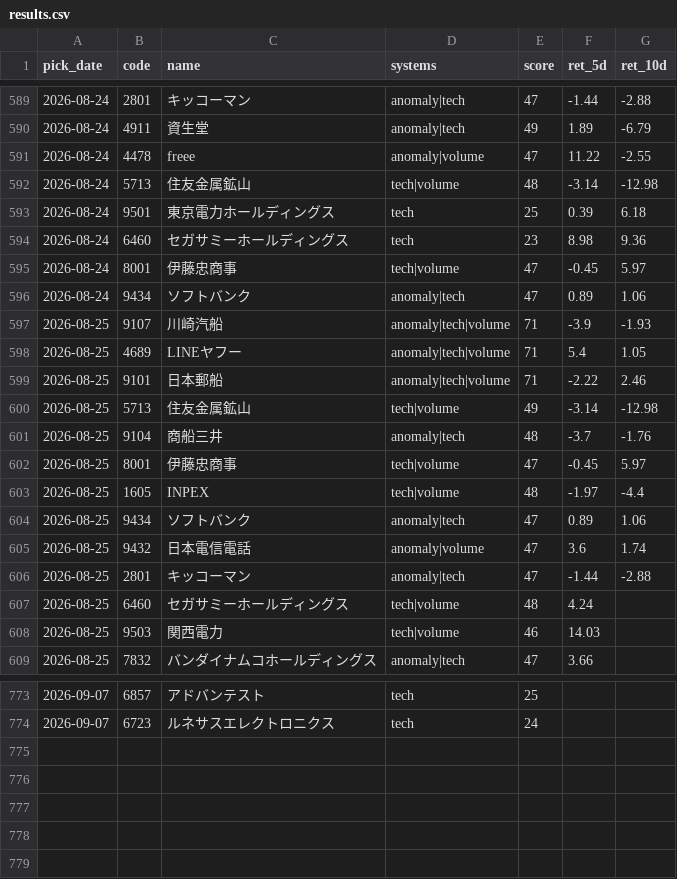
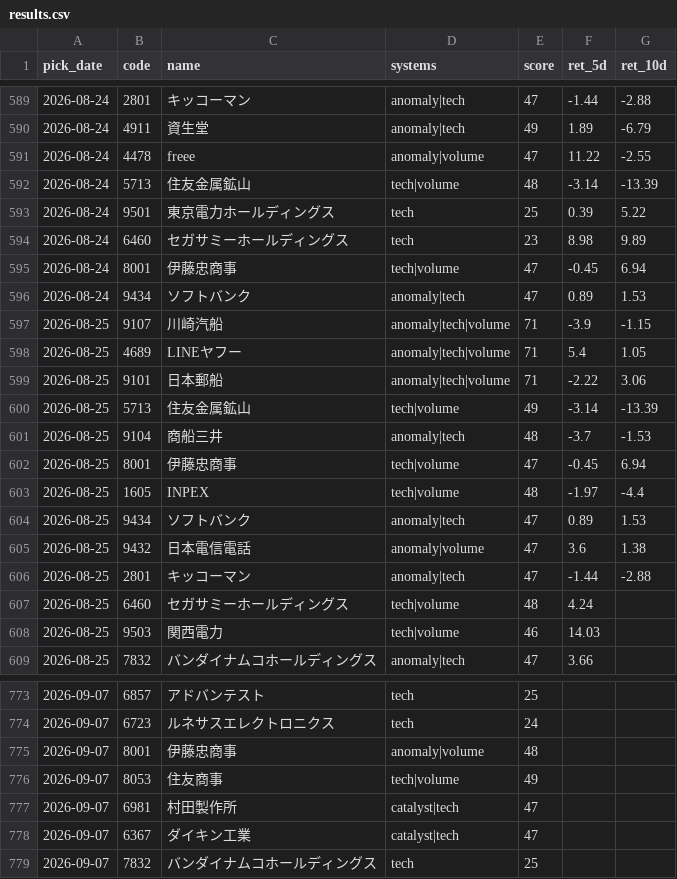
Before and after one commit to Resapan159/Kabu-app, a CSV file: history/results.csv, drawn as a sheet; only a part is shown, gaps mark what is left out; the diff covers the shown part only.

```diff
--- a/history/results.csv
+++ b/history/results.csv
@@ -591,16 +591,16 @@ pick_date,code,name,systems,score,ret_5d,ret_10d
 2026-08-24,4478,freee,anomaly|volume,47,11.22,-2.55
-2026-08-24,5713,住友金属鉱山,tech|volume,48,-3.14,-12.98
-2026-08-24,9501,東京電力ホールディングス,tech,25,0.39,6.18
-2026-08-24,6460,セガサミーホールディングス,tech,23,8.98,9.36
-2026-08-24,8001,伊藤忠商事,tech|volume,47,-0.45,5.97
-2026-08-24,9434,ソフトバンク,anomaly|tech,47,0.89,1.06
-2026-08-25,9107,川崎汽船,anomaly|tech|volume,71,-3.9,-1.93
+2026-08-24,5713,住友金属鉱山,tech|volume,48,-3.14,-13.39
+2026-08-24,9501,東京電力ホールディングス,tech,25,0.39,5.22
+2026-08-24,6460,セガサミーホールディングス,tech,23,8.98,9.89
+2026-08-24,8001,伊藤忠商事,tech|volume,47,-0.45,6.94
+2026-08-24,9434,ソフトバンク,anomaly|tech,47,0.89,1.53
+2026-08-25,9107,川崎汽船,anomaly|tech|volume,71,-3.9,-1.15
 2026-08-25,4689,LINEヤフー,anomaly|tech|volume,71,5.4,1.05
-2026-08-25,9101,日本郵船,anomaly|tech|volume,71,-2.22,2.46
-2026-08-25,5713,住友金属鉱山,tech|volume,49,-3.14,-12.98
-2026-08-25,9104,商船三井,anomaly|tech,48,-3.7,-1.76
-2026-08-25,8001,伊藤忠商事,tech|volume,47,-0.45,5.97
+2026-08-25,9101,日本郵船,anomaly|tech|volume,71,-2.22,3.06
+2026-08-25,5713,住友金属鉱山,tech|volume,49,-3.14,-13.39
+2026-08-25,9104,商船三井,anomaly|tech,48,-3.7,-1.53
+2026-08-25,8001,伊藤忠商事,tech|volume,47,-0.45,6.94
 2026-08-25,1605,INPEX,tech|volume,48,-1.97,-4.4
-2026-08-25,9434,ソフトバンク,anomaly|tech,47,0.89,1.06
-2026-08-25,9432,日本電信電話,anomaly|volume,47,3.6,1.74
+2026-08-25,9434,ソフトバンク,anomaly|tech,47,0.89,1.53
+2026-08-25,9432,日本電信電話,anomaly|volume,47,3.6,1.38
 2026-08-25,2801,キッコーマン,anomaly|tech,47,-1.44,-2.88
@@ -774 +774,6 @@ pick_date,code,name,systems,score,ret_5d,ret_10d
 2026-09-07,6723,ルネサスエレクトロニクス,tech,24,,
+2026-09-07,8001,伊藤忠商事,anomaly|volume,48,,
+2026-09-07,8053,住友商事,tech|volume,49,,
+2026-09-07,6981,村田製作所,catalyst|tech,47,,
+2026-09-07,6367,ダイキン工業,catalyst|tech,47,,
+2026-09-07,7832,バンダイナムコホールディングス,tech,25,,
```
Also changed, not shown: 9 edited cells elsewhere in this file, history/picks.csv, 3 other files.
